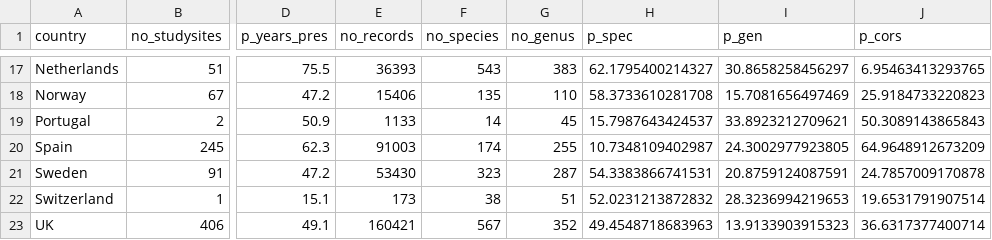
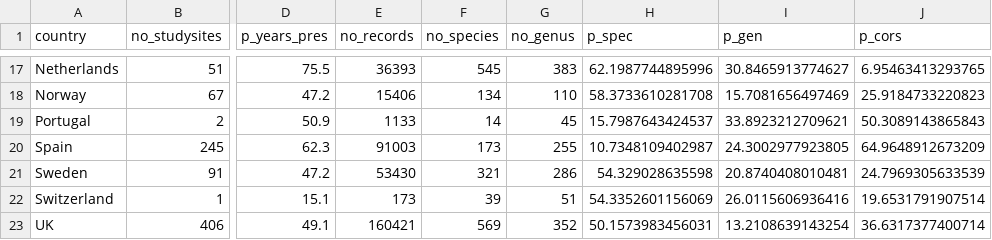
Before and after one commit to UP-macroecology/Keuth_EuroInverts_BMIP_2024, a CSV file: data/Euro_FreshInv_information_country.csv, drawn as a sheet; only a part is shown, gaps mark what is left out; the diff covers the shown part only; the diff names each change by its address in the sheet, - before the commit and + after, or states it on an @@ line.

```diff
--- a/data/Euro_FreshInv_information_country.csv
+++ b/data/Euro_FreshInv_information_country.csv
-F17 (no_species): 543
+F17 (no_species): 545
-H17 (p_spec): 62.1795400214327
+H17 (p_spec): 62.1987744895996
-I17 (p_gen): 30.8658258456297
+I17 (p_gen): 30.8465913774627
-F18 (no_species): 135
+F18 (no_species): 134
-F20 (no_species): 174
+F20 (no_species): 173
-F21 (no_species): 323
+F21 (no_species): 321
-G21 (no_genus): 287
+G21 (no_genus): 286
-H21 (p_spec): 54.3383866741531
+H21 (p_spec): 54.329028635598
-I21 (p_gen): 20.8759124087591
+I21 (p_gen): 20.8740408010481
-J21 (p_cors): 24.7857009170878
+J21 (p_cors): 24.7969305633539
-F22 (no_species): 38
+F22 (no_species): 39
-H22 (p_spec): 52.0231213872832
+H22 (p_spec): 54.3352601156069
-I22 (p_gen): 28.3236994219653
+I22 (p_gen): 26.0115606936416
-F23 (no_species): 567
+F23 (no_species): 569
-H23 (p_spec): 49.4548718683963
+H23 (p_spec): 50.1573983456031
-I23 (p_gen): 13.9133903915323
+I23 (p_gen): 13.2108639143254
```
Also changed, not shown: 31 edited cells elsewhere in this file, 1 other file.
